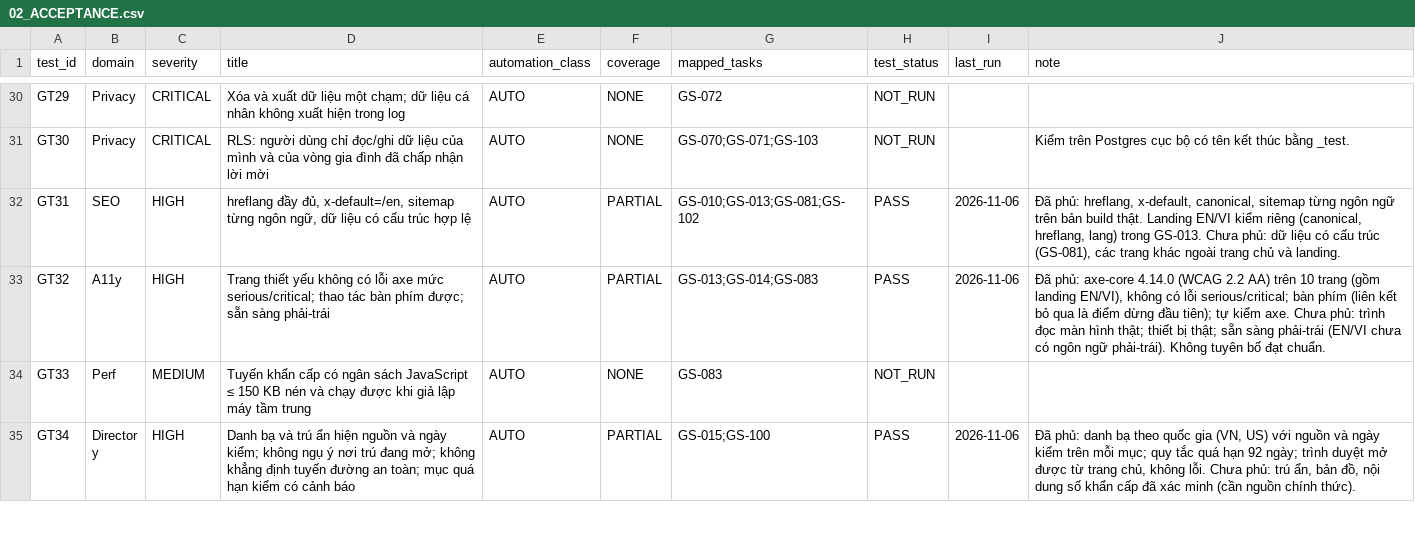
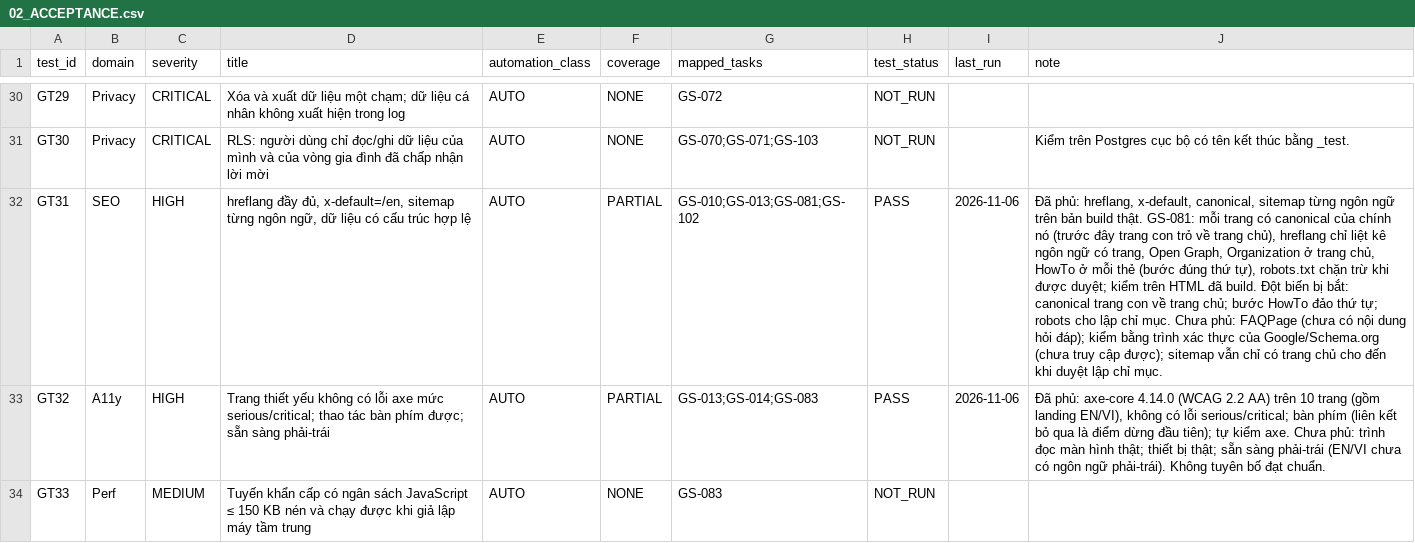
Before and after one commit to tranhatam-collab/AFTERVIA, a CSV file: groundstead/docs/plan/02_ACCEPTANCE.csv, drawn as a sheet; only a part is shown, gaps mark what is left out; the shorter side is filled out with more unchanged rows; the diff names each change by its address in the sheet, - before the commit and + after, or states it on an @@ line.

```diff
--- a/groundstead/docs/plan/02_ACCEPTANCE.csv
+++ b/groundstead/docs/plan/02_ACCEPTANCE.csv
-J32 (note): …build thật. Landing EN/VI kiểm riêng (canonical, hreflang, lang) trong GS-013. Chưa phủ: dữ liệu có cấu trúc (GS-081), các trang khác ngoài trang chủ và landing.
+J32 (note): …build thật. GS-081: mỗi trang có canonical của chính nó (trước đây trang con trỏ về trang chủ), hreflang chỉ liệt kê ngôn ngữ có trang, Open Graph, Organization ở trang chủ, HowTo ở mỗi thẻ (bước đúng thứ tự), robots.txt chặn trừ khi được duyệt; kiểm trên HTML đã build. Đột biến bị bắt: canonical trang con về trang chủ; bước HowTo đảo thứ tự; robots cho lập chỉ mục. Chưa phủ: FAQPage (chưa có nội dung hỏi đáp); kiểm bằng trình xác thực của Google/Schema.org (chưa truy cập được); sitemap vẫn chỉ có trang chủ cho đến khi duyệt lập chỉ mục.
```
Also changed, not shown: 18 other files.
